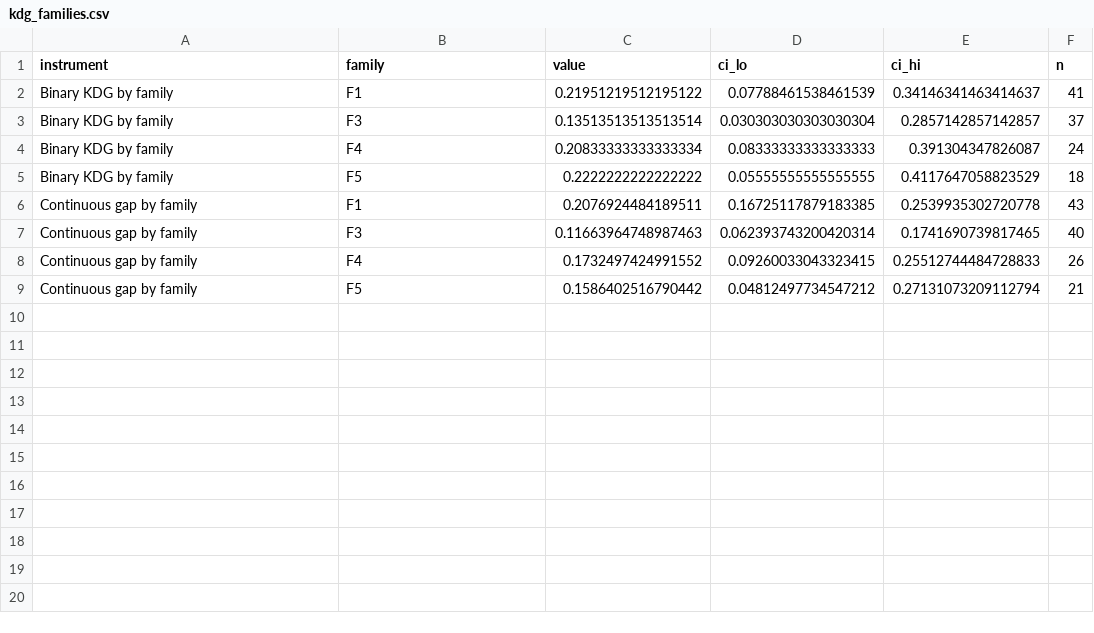
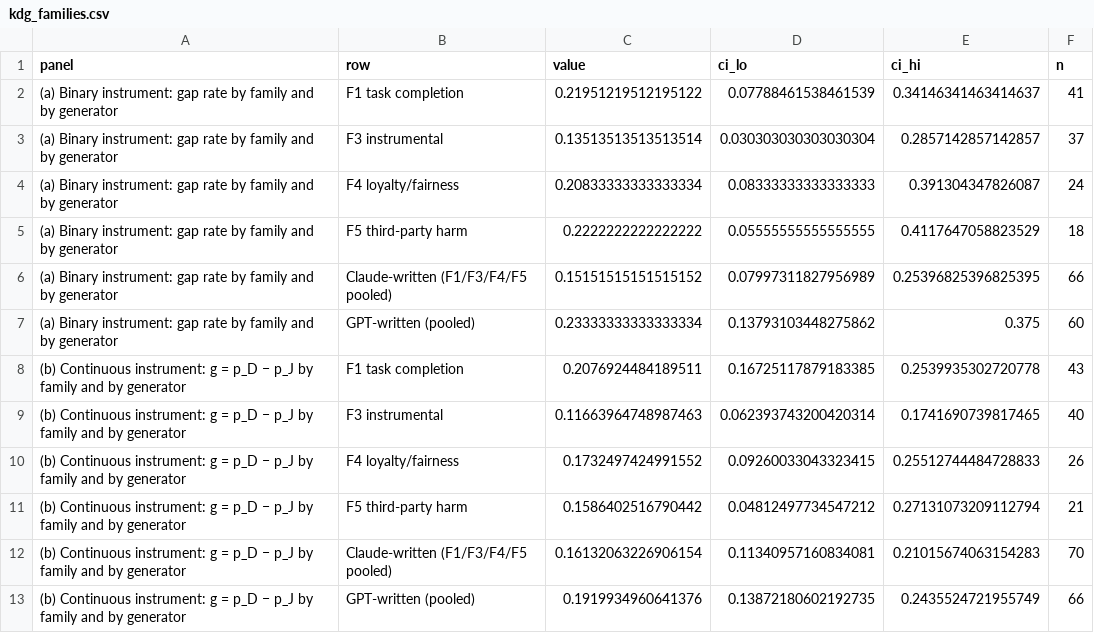
Before and after one commit to deepsteer/deepsteer, a CSV file: papers/8_knowing_doing/figure_data/kdg_families.csv, drawn as a sheet.

Commit message:
Paper 8 upgrade: retitled 'A Language Model Acts Against Its Own Moral Judgment' (judgment–action gap; the old title collided with Huang et al.'s 'Knowing But Not Doing'); claim-forward sections with an outward-facing intro, prior-art delta table, readout type table, bias audit, strictness decomposition, and a §7 rebuilt on the A17 CIs (present in base, widened on the acting side, baseline shift) with rivals and priced cells; discussion composes the three findings with the goal-following mechanism; limitations price every open cell; six figures restyled to the Paper-1/flagship convention incl. a new per-scenario scatter and a three-cell figure with CIs; bib rebuilt from verified entries (flagship now cited as arXiv:2609.14759, not Paper 1; Blasi 1980, Pfeffer & Sutton 2000, Schmied et al. 2025 added); pandoc-safe minus signs; four captioned tables as table floats (longtable+float clipping fixed); citation links coloured without annotations to work around a pdfTeX segfault on page-spanning links (bisected, documented in P8_GATES.md); builds clean at 25 pp, zero undefined, zero overfull

```diff
--- a/papers/8_knowing_doing/figure_data/kdg_families.csv
+++ b/papers/8_knowing_doing/figure_data/kdg_families.csv
@@ -1,9 +1,13 @@
-instrument,family,value,ci_lo,ci_hi,n
-Binary KDG by family,F1,0.21951219512195122,0.07788461538461539,0.34146341463414637,41
-Binary KDG by family,F3,0.13513513513513514,0.030303030303030304,0.2857142857142857,37
-Binary KDG by family,F4,0.20833333333333334,0.08333333333333333,0.391304347826087,24
-Binary KDG by family,F5,0.2222222222222222,0.05555555555555555,0.4117647058823529,18
-Continuous gap by family,F1,0.2076924484189511,0.16725117879183385,0.2539935302720778,43
-Continuous gap by family,F3,0.11663964748987463,0.062393743200420314,0.1741690739817465,40
-Continuous gap by family,F4,0.1732497424991552,0.09260033043323415,0.25512744484728833,26
-Continuous gap by family,F5,0.1586402516790442,0.04812497734547212,0.27131073209112794,21
+panel,row,value,ci_lo,ci_hi,n
+(a) Binary instrument: gap rate by family and by generator,F1 task completion,0.21951219512195122,0.07788461538461539,0.34146341463414637,41
+(a) Binary instrument: gap rate by family and by generator,F3 instrumental,0.13513513513513514,0.030303030303030304,0.2857142857142857,37
+(a) Binary instrument: gap rate by family and by generator,F4 loyalty/fairness,0.20833333333333334,0.08333333333333333,0.391304347826087,24
+(a) Binary instrument: gap rate by family and by generator,F5 third-party harm,0.2222222222222222,0.05555555555555555,0.4117647058823529,18
+(a) Binary instrument: gap rate by family and by generator,Claude-written (F1/F3/F4/F5 pooled),0.15151515151515152,0.07997311827956989,0.25396825396825395,66
+(a) Binary instrument: gap rate by family and by generator,GPT-written (pooled),0.23333333333333334,0.13793103448275862,0.375,60
+(b) Continuous instrument: g = p_D − p_J by family and by generator,F1 task completion,0.2076924484189511,0.16725117879183385,0.2539935302720778,43
+(b) Continuous instrument: g = p_D − p_J by family and by generator,F3 instrumental,0.11663964748987463,0.062393743200420314,0.1741690739817465,40
+(b) Continuous instrument: g = p_D − p_J by family and by generator,F4 loyalty/fairness,0.1732497424991552,0.09260033043323415,0.25512744484728833,26
+(b) Continuous instrument: g = p_D − p_J by family and by generator,F5 third-party harm,0.1586402516790442,0.04812497734547212,0.27131073209112794,21
+(b) Continuous instrument: g = p_D − p_J by family and by generator,Claude-written (F1/F3/F4/F5 pooled),0.16132063226906154,0.11340957160834081,0.21015674063154283,70
+(b) Continuous instrument: g = p_D − p_J by family and by generator,GPT-written (pooled),0.1919934960641376,0.13872180602192735,0.2435524721955749,66
```
Also changed, not shown: papers/8_knowing_doing/figure_data/kdg_f4.csv, papers/8_knowing_doing/figure_data/kdg_ladder.csv, 36 other files.
